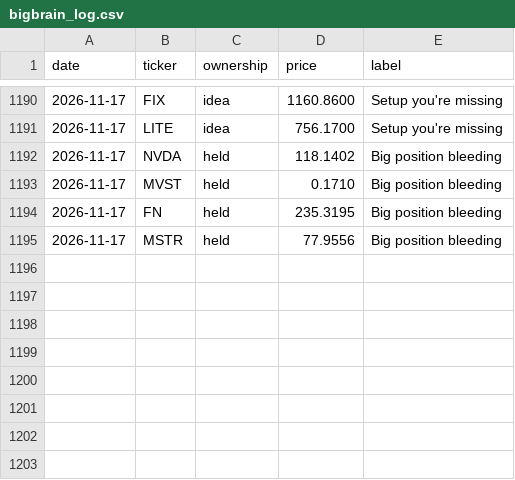
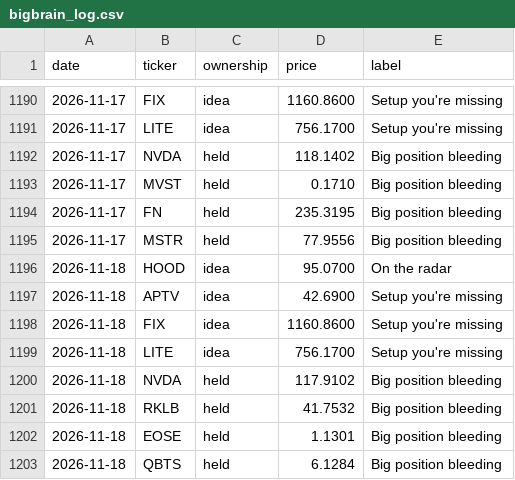
Before and after one commit to newpov/stocks-dashboard, a CSV file: data/bigbrain_log.csv, drawn as a sheet; only a part is shown, gaps mark what is left out.

```diff
--- a/data/bigbrain_log.csv
+++ b/data/bigbrain_log.csv
@@ -1195 +1195,9 @@ date,ticker,ownership,price,label
 2026-11-17,MSTR,held,77.9556,Big position bleeding
+2026-11-18,HOOD,idea,95.0700,On the radar
+2026-11-18,APTV,idea,42.6900,Setup you're missing
+2026-11-18,FIX,idea,1160.8600,Setup you're missing
+2026-11-18,LITE,idea,756.1700,Setup you're missing
+2026-11-18,NVDA,held,117.9102,Big position bleeding
+2026-11-18,RKLB,held,41.7532,Big position bleeding
+2026-11-18,EOSE,held,1.1301,Big position bleeding
+2026-11-18,QBTS,held,6.1284,Big position bleeding
```
Also changed, not shown: 14 other files.
